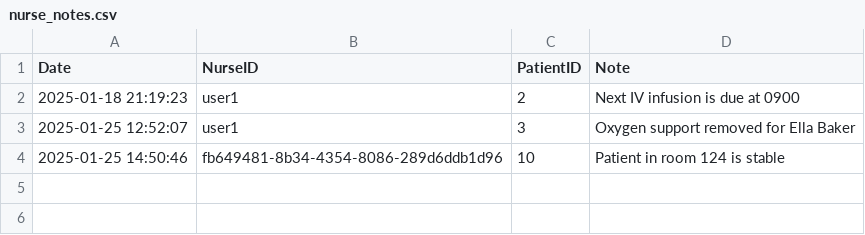
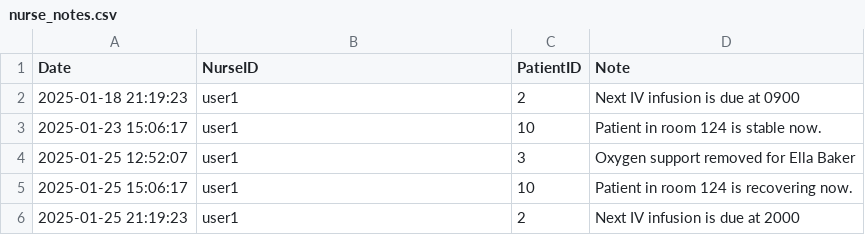
Before and after one commit to irzumjafri/pulse, a CSV file: server/nurse_notes.csv, drawn as a sheet; removed rows and columns are numbered as before the commit, all else as after; the diff names each change by its address in the sheet, - before the commit and + after, or states it on an @@ line.

```diff
--- a/server/nurse_notes.csv
+++ b/server/nurse_notes.csv
+row 3: 2025-01-23 15:06:17 | user1 | 10 | Patient in room 124 is stable now.
-row 4: 2025-01-25 14:50:46 | fb649481-8b34-4354-8086-289d6ddb1d96 | 10 | Patient in room 124 is stable
+row 5: 2025-01-25 15:06:17 | user1 | 10 | Patient in room 124 is recovering now.
+row 6: 2025-01-25 21:19:23 | user1 | 2 | Next IV infusion is due at 2000
```
Also changed, not shown: server/patient_data.csv, 3 other files.
